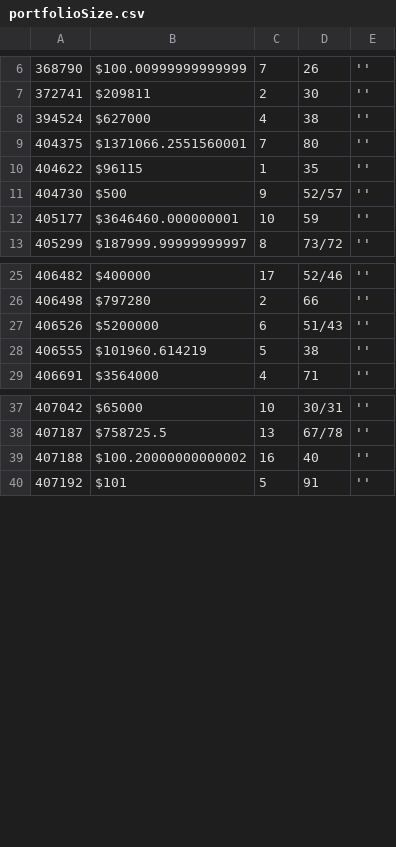
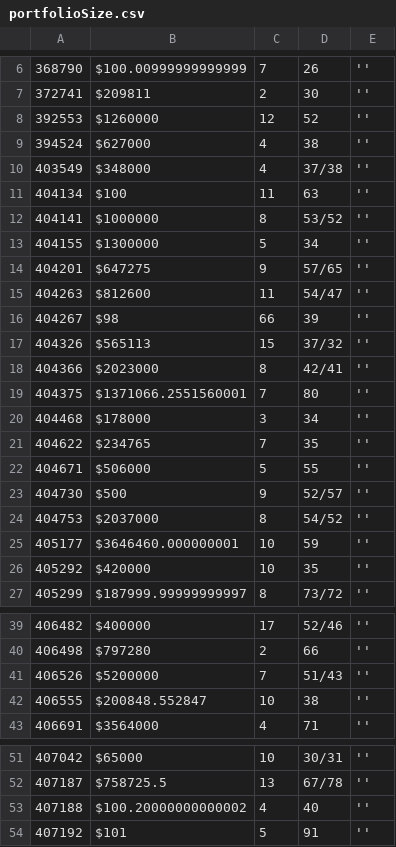
Before and after one commit to multifol-io/site, a CSV file: tools/ReviewSearch/results/portfolioSize.csv, drawn as a sheet; only a part is shown, gaps mark what is left out; the diff covers the shown part only.

```diff
--- a/tools/ReviewSearch/results/portfolioSize.csv
+++ b/tools/ReviewSearch/results/portfolioSize.csv
@@ -7,7 +7,21 @@
 372741,$209811,2,30,''
+392553,$1260000,12,52,''
 394524,$627000,4,38,''
+403549,$348000,4,37/38,''
+404134,$100,11,63,''
+404141,$1000000,8,53/52,''
+404155,$1300000,5,34,''
+404201,$647275,9,57/65,''
+404263,$812600,11,54/47,''
+404267,$98,66,39,''
+404326,$565113,15,37/32,''
+404366,$2023000,8,42/41,''
 404375,$1371066.2551560001,7,80,''
-404622,$96115,1,35,''
+404468,$178000,3,34,''
+404622,$234765,7,35,''
+404671,$506000,5,55,''
 404730,$500,9,52/57,''
+404753,$2037000,8,54/52,''
 405177,$3646460.000000001,10,59,''
+405292,$420000,10,35,''
 405299,$187999.99999999997,8,73/72,''
@@ -26,4 +40,4 @@
 406498,$797280,2,66,''
-406526,$5200000,6,51/43,''
-406555,$101960.614219,5,38,''
+406526,$5200000,7,51/43,''
+406555,$200848.552847,10,38,''
 406691,$3564000,4,71,''
@@ -38,3 +52,3 @@
 407187,$758725.5,13,67/78,''
-407188,$100.20000000000002,16,40,''
+407188,$100.20000000000002,4,40,''
 407192,$101,5,91,''
```
Also changed, not shown: 2 added rows and 1 edited cell elsewhere in this file, tools/ReviewSearch/results/ages.csv, 3 other files.
